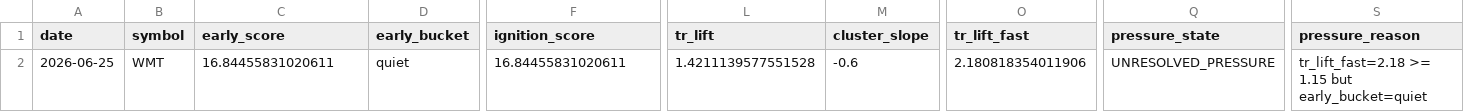
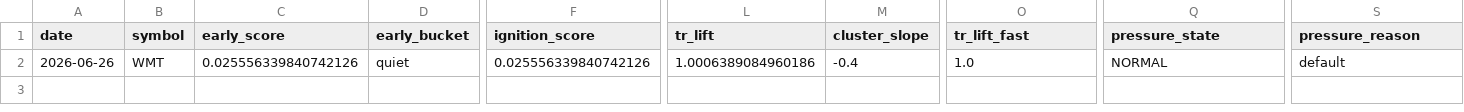
Before and after one commit to kvandre12-commits/SharpEdge-System, a CSV file: outputs/latest_signal_strength.csv, drawn as a sheet; only a part is shown, gaps mark what is left out; the diff names each change by its address in the sheet, - before the commit and + after, or states it on an @@ line.

```diff
--- a/outputs/latest_signal_strength.csv
+++ b/outputs/latest_signal_strength.csv
-A2 (date): 2026-06-25
+A2 (date): 2026-06-26
-C2 (early_score): 16.84455831020611
+C2 (early_score): 0.025556339840742126
-F2 (ignition_score): 16.84455831020611
+F2 (ignition_score): 0.025556339840742126
-L2 (tr_lift): 1.4211139577551528
+L2 (tr_lift): 1.0006389084960186
-M2 (cluster_slope): -0.6
+M2 (cluster_slope): -0.4
-O2 (tr_lift_fast): 2.180818354011906
+O2 (tr_lift_fast): 1.0
-Q2 (pressure_state): UNRESOLVED_PRESSURE
+Q2 (pressure_state): NORMAL
-S2 (pressure_reason): tr_lift_fast=2.18 >= 1.15 but early_bucket=quiet
+S2 (pressure_reason): default
```
Also changed, not shown: outputs/latest_wmt_features_daily.csv, outputs/spy_regime_daily.csv, 11 other files.
